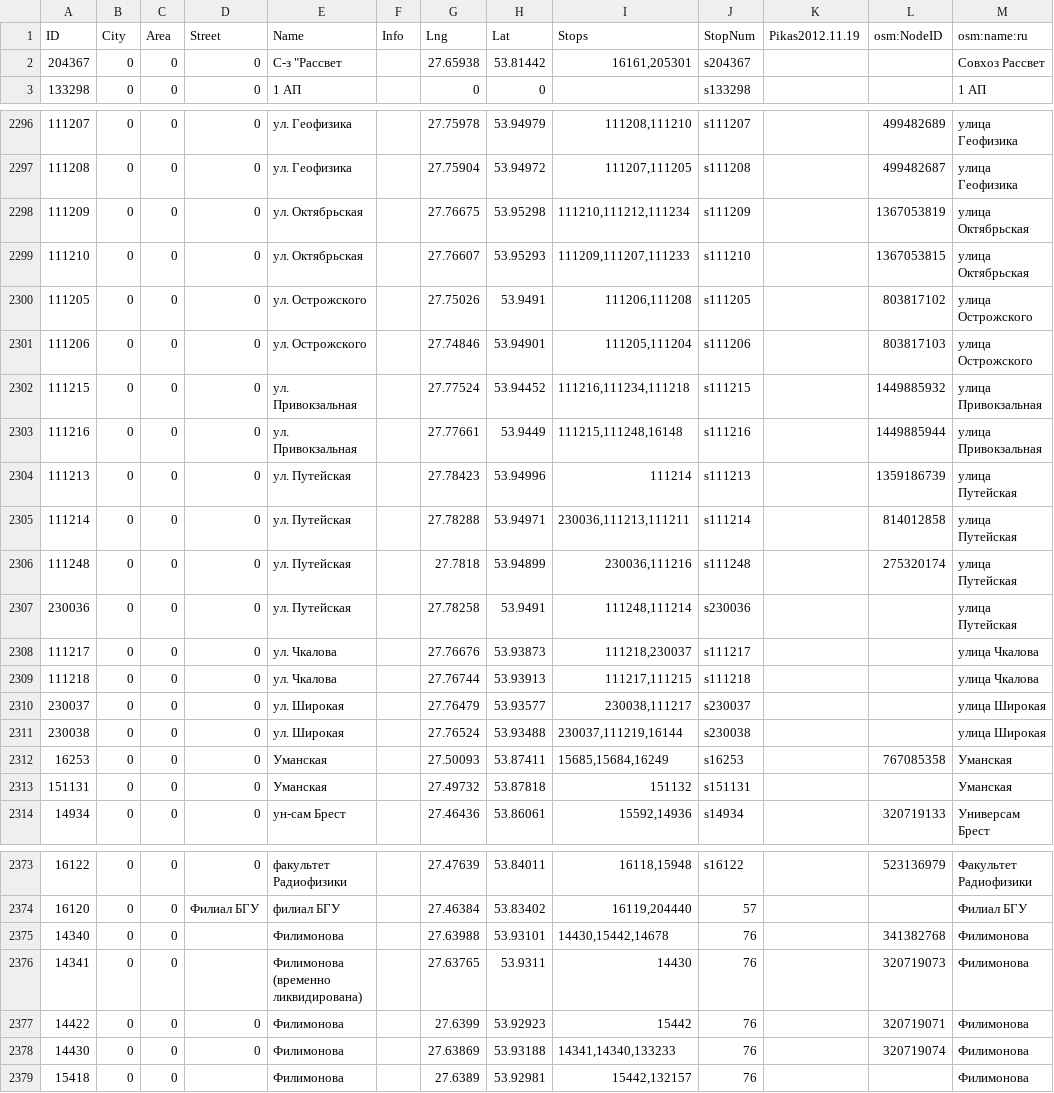
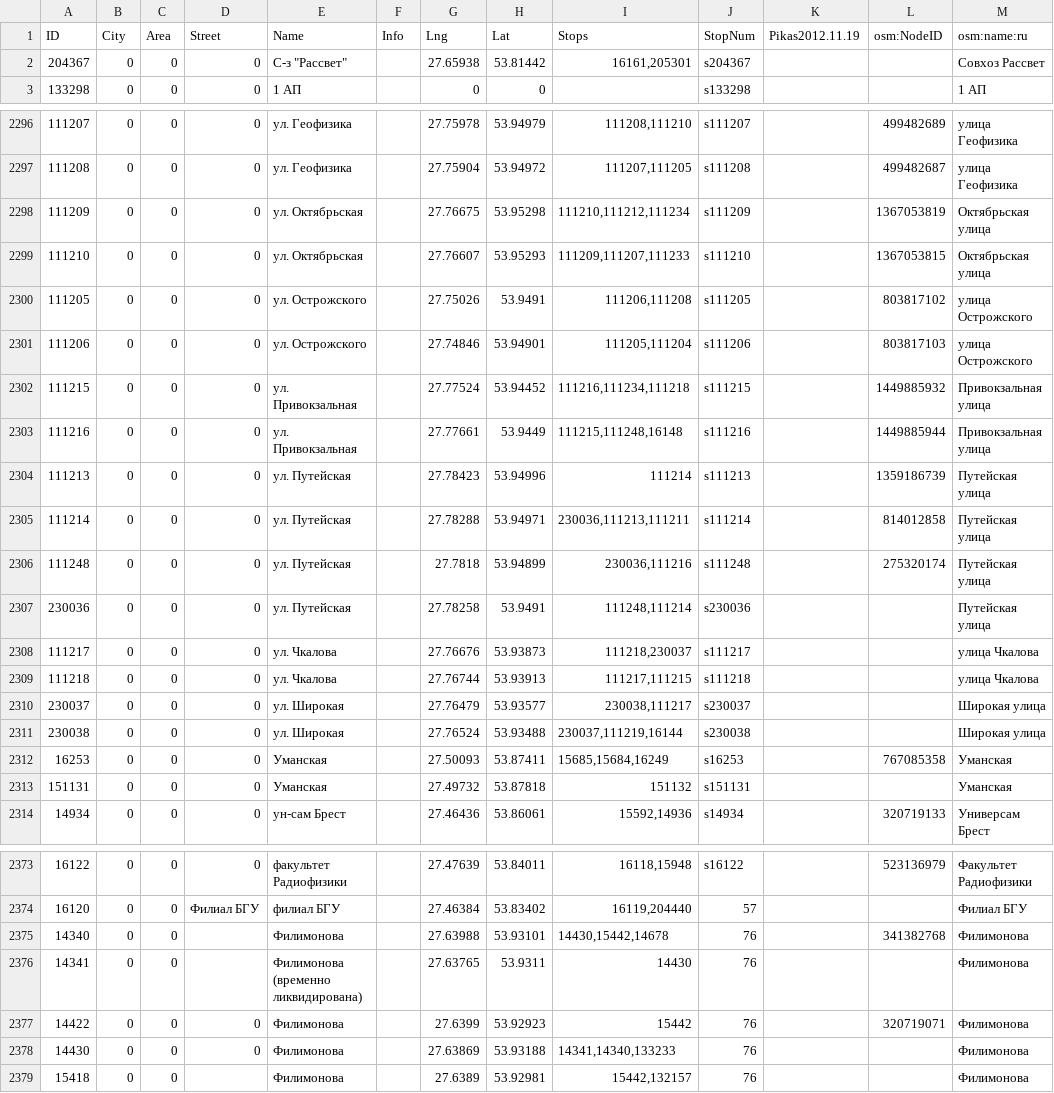
Before and after one commit to OsmBelarus/Databases, a CSV file: Minsktrans/0list.csv, drawn as a sheet; only a part is shown, gaps mark what is left out; the diff covers the shown part only.

Commit message:
Выпраўленьні прыпынкаў

```diff
--- a/Minsktrans/0list.csv
+++ b/Minsktrans/0list.csv
@@ -1,3 +1,3 @@
 ID	City	Area	Street	Name	Info	Lng	Lat	Stops	StopNum	Pikas2012.11.19	osm:NodeID	osm:name:ru
-204367	0	0	0	С-з "Рассвет		27.65938	53.81442	16161,205301	s204367			Совхоз Рассвет
+204367	0	0	0	С-з "Рассвет"		27.65938	53.81442	16161,205301	s204367			Совхоз Рассвет
 133298	0	0	0	1 АП		0	0		s133298			1 АП
@@ -2297,16 +2297,16 @@ ID	City	Area	Street	Name	Info	Lng	Lat	Stops	StopNum	Pikas2012.11.19	osm:NodeID	o
 111208	0	0	0	ул. Геофизика		27.75904	53.94972	111207,111205	s111208		499482687	улица Геофизика
-111209	0	0	0	ул. Октябрьская		27.76675	53.95298	111210,111212,111234	s111209		1367053819	улица Октябрьская
-111210	0	0	0	ул. Октябрьская		27.76607	53.95293	111209,111207,111233	s111210		1367053815	улица Октябрьская
+111209	0	0	0	ул. Октябрьская		27.76675	53.95298	111210,111212,111234	s111209		1367053819	Октябрьская улица
+111210	0	0	0	ул. Октябрьская		27.76607	53.95293	111209,111207,111233	s111210		1367053815	Октябрьская улица
 111205	0	0	0	ул. Острожского		27.75026	53.9491	111206,111208	s111205		803817102	улица Острожского
 111206	0	0	0	ул. Острожского		27.74846	53.94901	111205,111204	s111206		803817103	улица Острожского
-111215	0	0	0	ул. Привокзальная		27.77524	53.94452	111216,111234,111218	s111215		1449885932	улица Привокзальная
-111216	0	0	0	ул. Привокзальная		27.77661	53.9449	111215,111248,16148	s111216		1449885944	улица Привокзальная
-111213	0	0	0	ул. Путейская		27.78423	53.94996	111214	s111213		1359186739	улица Путейская
-111214	0	0	0	ул. Путейская		27.78288	53.94971	230036,111213,111211	s111214		814012858	улица Путейская
-111248	0	0	0	ул. Путейская		27.7818	53.94899	230036,111216	s111248		275320174	улица Путейская
-230036	0	0	0	ул. Путейская		27.78258	53.9491	111248,111214	s230036			улица Путейская
+111215	0	0	0	ул. Привокзальная		27.77524	53.94452	111216,111234,111218	s111215		1449885932	Привокзальная улица
+111216	0	0	0	ул. Привокзальная		27.77661	53.9449	111215,111248,16148	s111216		1449885944	Привокзальная улица
+111213	0	0	0	ул. Путейская		27.78423	53.94996	111214	s111213		1359186739	Путейская улица
+111214	0	0	0	ул. Путейская		27.78288	53.94971	230036,111213,111211	s111214		814012858	Путейская улица
+111248	0	0	0	ул. Путейская		27.7818	53.94899	230036,111216	s111248		275320174	Путейская улица
+230036	0	0	0	ул. Путейская		27.78258	53.9491	111248,111214	s230036			Путейская улица
 111217	0	0	0	ул. Чкалова		27.76676	53.93873	111218,230037	s111217			улица Чкалова
 111218	0	0	0	ул. Чкалова		27.76744	53.93913	111217,111215	s111218			улица Чкалова
-230037	0	0	0	ул. Широкая		27.76479	53.93577	230038,111217	s230037			улица Широкая
-230038	0	0	0	ул. Широкая		27.76524	53.93488	230037,111219,16144	s230038			улица Широкая
+230037	0	0	0	ул. Широкая		27.76479	53.93577	230038,111217	s230037			Широкая улица
+230038	0	0	0	ул. Широкая		27.76524	53.93488	230037,111219,16144	s230038			Широкая улица
 16253	0	0	0	Уманская		27.50093	53.87411	15685,15684,16249	s16253		767085358	Уманская
@@ -2375,5 +2375,5 @@ ID	City	Area	Street	Name	Info	Lng	Lat	Stops	StopNum	Pikas2012.11.19	osm:NodeID	o
 14340	0	0		Филимонова		27.63988	53.93101	14430,15442,14678	76		341382768	Филимонова
-14341	0	0		Филимонова (временно ликвидирована)		27.63765	53.9311	14430	76		320719073	Филимонова
+14341	0	0		Филимонова (временно ликвидирована)		27.63765	53.9311	14430	76			Филимонова
 14422	0	0	0	Филимонова		27.6399	53.92923	15442	76		320719071	Филимонова
-14430	0	0	0	Филимонова		27.63869	53.93188	14341,14340,133233	76		320719074	Филимонова
+14430	0	0	0	Филимонова		27.63869	53.93188	14341,14340,133233	76			Филимонова
 15418	0	0		Филимонова		27.6389	53.92981	15442,132157	76			Филимонова
```
Also changed, not shown: 10 edited cells elsewhere in this file.
